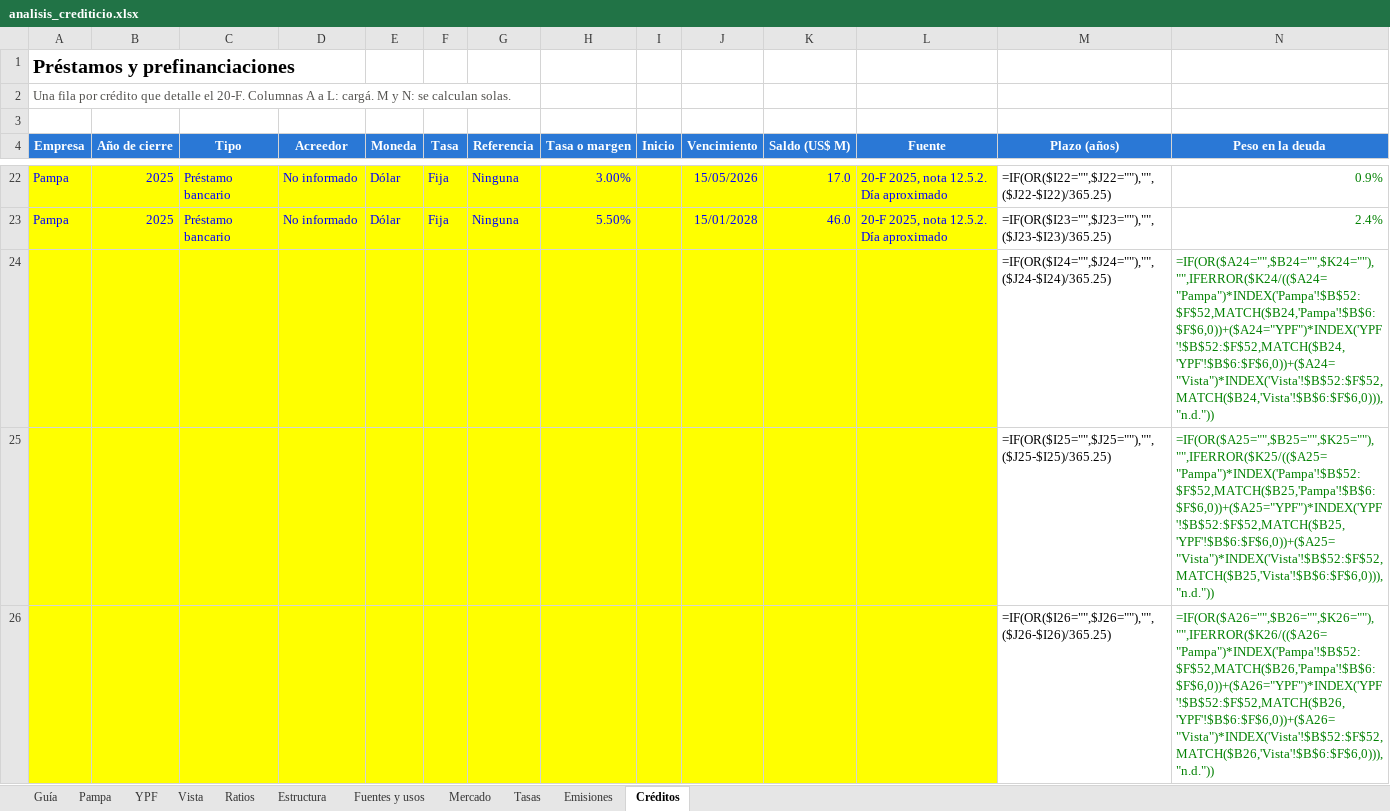
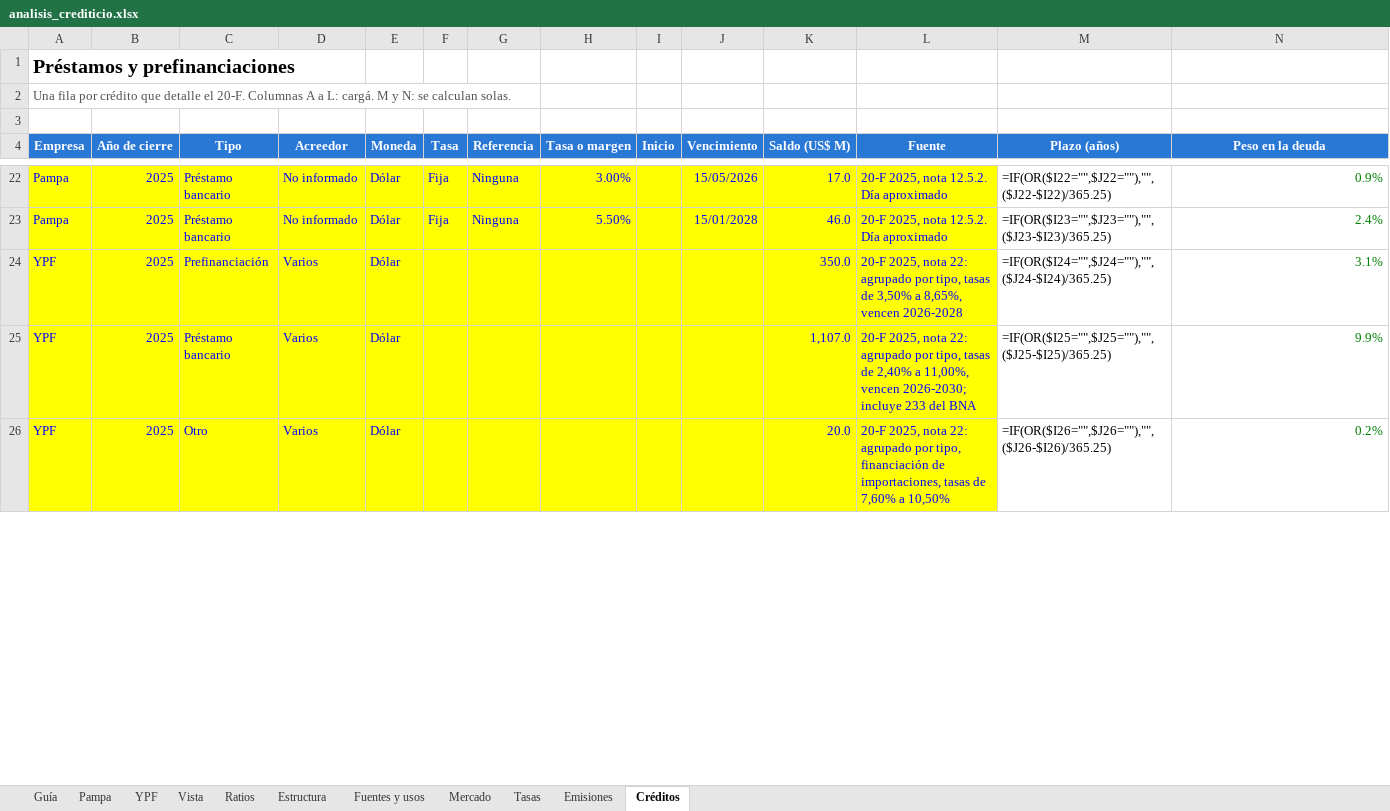
Before and after one commit to alvarez1lucas/analisis-crediticio, an Excel workbook: excel/analisis_crediticio.xlsx, sheet Créditos, drawn as a sheet; only a part is shown, gaps mark what is left out; values as stored, in another font and other column widths than the file's, no borders; formulas without a stored value are shown as written; the diff covers the shown part only; the diff names each change by its address in the sheet, - before the commit and + after, or states it on an @@ line.

Commit message:
Estudio: YPF y balance 2023 de Pampa cargados; el Excel cubre 2023-2025

```diff
--- a/excel/analisis_crediticio.xlsx (sheet Créditos)
+++ b/excel/analisis_crediticio.xlsx (sheet Créditos)
-A24:A26 (Empresa): (empty)
+A24:A26 (Empresa): YPF
-B24:B26 (Año de cierre): (empty)
+B24:B26 (Año de cierre): 2025
-C24 (Tipo): (empty)
+C24 (Tipo): Prefinanciación
-D24:D26 (Acreedor): (empty)
+D24:D26 (Acreedor): Varios
-E24:E26 (Moneda): (empty)
+E24:E26 (Moneda): Dólar
-K24 (Saldo (US$ M)): (empty)
+K24 (Saldo (US$ M)): 350.0
-L24 (Fuente): (empty)
+L24 (Fuente): 20-F 2025, nota 22: agrupado por tipo, tasas de 3,50% a 8,65%, vencen 2026-2028
-N24 (Peso en la deuda): =IF(OR($A24="",$B24="",$K24=""),"",IFERROR($K24/(($A24="Pampa")*INDEX('Pampa'!$B$52:$F$52,MATCH($B24,'Pampa'!$B$6:$F$6,0))+($A24="YPF")*INDEX('YPF'!$B$52:$F$52,MATCH($B24,'YPF'!$B$6:$F$6,0))+($A24="Vista")*INDEX('Vista'!$B$52:$F$52,MATCH($B24,'Vista'!$B$6:$F$6,0))),"n.d."))
+N24 (Peso en la deuda): 3.1%
-C25 (Tipo): (empty)
+C25 (Tipo): Préstamo bancario
-K25 (Saldo (US$ M)): (empty)
+K25 (Saldo (US$ M)): 1,107.0
-L25 (Fuente): (empty)
+L25 (Fuente): 20-F 2025, nota 22: agrupado por tipo, tasas de 2,40% a 11,00%, vencen 2026-2030; incluye 233 del BNA
-N25 (Peso en la deuda): =IF(OR($A25="",$B25="",$K25=""),"",IFERROR($K25/(($A25="Pampa")*INDEX('Pampa'!$B$52:$F$52,MATCH($B25,'Pampa'!$B$6:$F$6,0))+($A25="YPF")*INDEX('YPF'!$B$52:$F$52,MATCH($B25,'YPF'!$B$6:$F$6,0))+($A25="Vista")*INDEX('Vista'!$B$52:$F$52,MATCH($B25,'Vista'!$B$6:$F$6,0))),"n.d."))
+N25 (Peso en la deuda): 9.9%
-C26 (Tipo): (empty)
+C26 (Tipo): Otro
-K26 (Saldo (US$ M)): (empty)
+K26 (Saldo (US$ M)): 20.0
-L26 (Fuente): (empty)
+L26 (Fuente): 20-F 2025, nota 22: agrupado por tipo, financiación de importaciones, tasas de 7,60% a 10,50%
-N26 (Peso en la deuda): =IF(OR($A26="",$B26="",$K26=""),"",IFERROR($K26/(($A26="Pampa")*INDEX('Pampa'!$B$52:$F$52,MATCH($B26,'Pampa'!$B$6:$F$6,0))+($A26="YPF")*INDEX('YPF'!$B$52:$F$52,MATCH($B26,'YPF'!$B$6:$F$6,0))+($A26="Vista")*INDEX('Vista'!$B$52:$F$52,MATCH($B26,'Vista'!$B$6:$F$6,0))),"n.d."))
+N26 (Peso en la deuda): 0.2%
```
Also changed, not shown: 99 edited cells elsewhere in this sheet, sheet Ratios, sheet Emisiones, sheet Estructura, sheet Pampa, sheet YPF, sheet Fuentes y usos, 2 more sheets, formulas that keep their value, charts or pictures, 6 other files.
